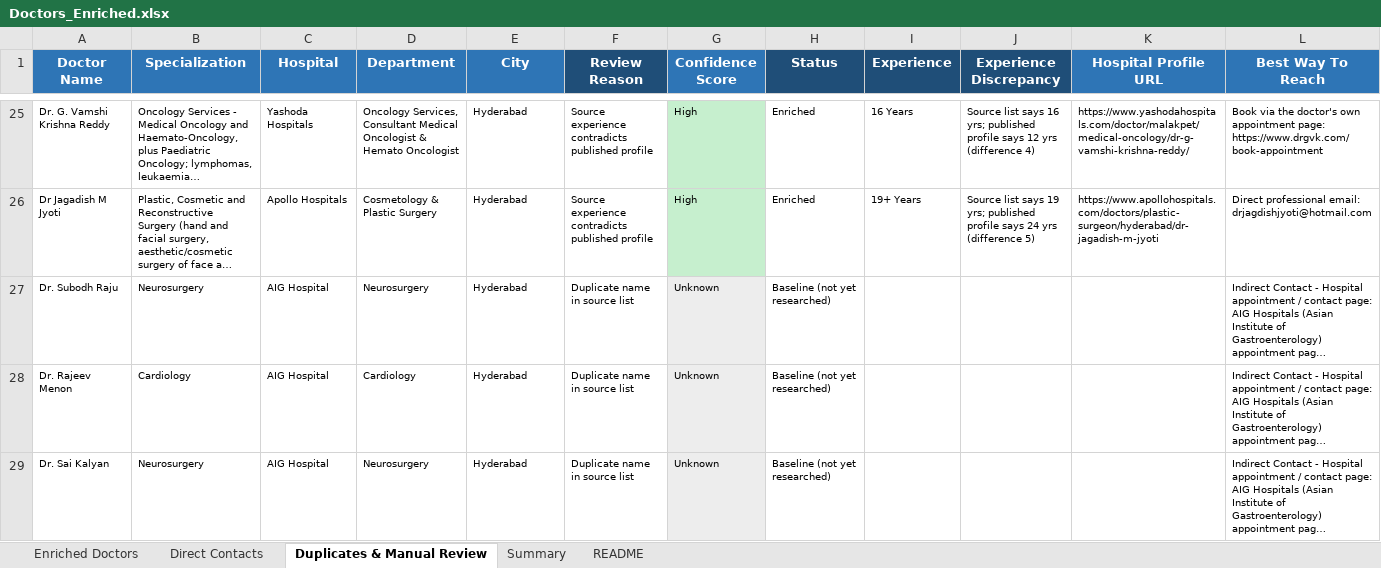
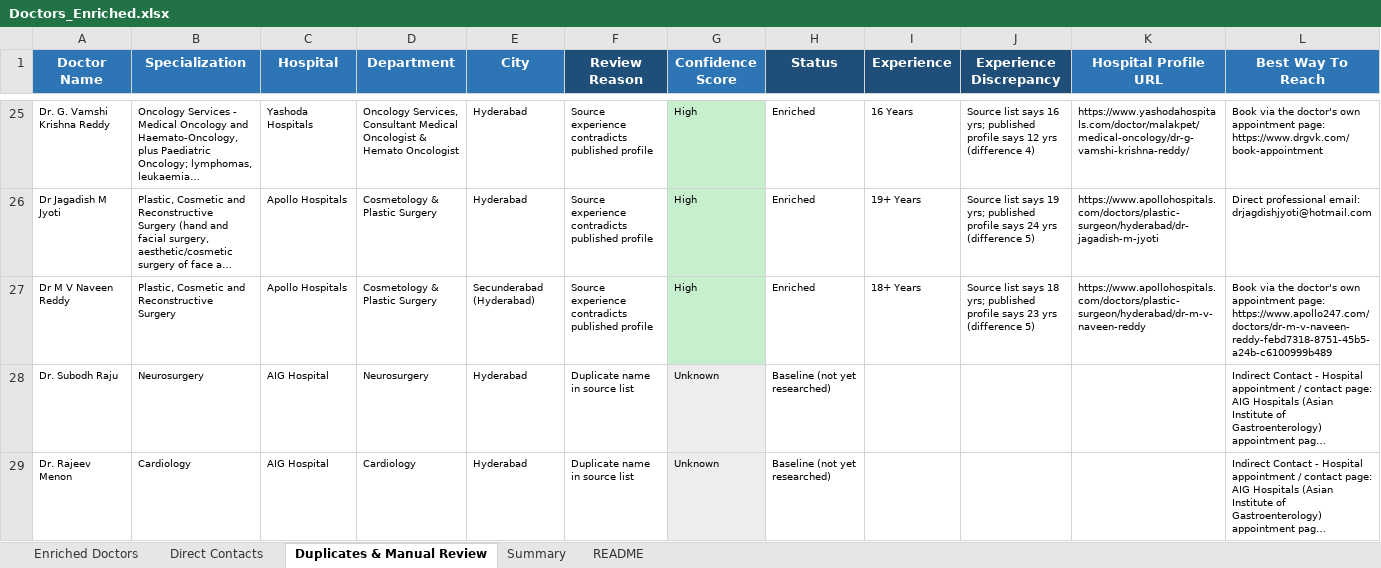
Before and after one commit to GCIA7391/Doctors-, an Excel workbook: Doctors_Enriched.xlsx, sheet Duplicates & Manual Review, drawn as a sheet; only a part is shown, gaps mark what is left out; the shorter side is filled out with more unchanged rows; long unchanged cells end in …; values as stored, in another font and other column widths than the file's, no borders; rows hold the shown columns only; the diff names each change by its address in the sheet, - before the commit and + after, or states it on an @@ line.

```diff
--- a/Doctors_Enriched.xlsx (sheet Duplicates & Manual Review)
+++ b/Doctors_Enriched.xlsx (sheet Duplicates & Manual Review)
+row 27: Dr M V Naveen Reddy | Plastic, Cosmetic and Reconstructive Surgery | Apollo Hospitals | Cosmetology & Plastic Surgery | Secunderabad (Hyderabad) | Source experience contradicts published profile | High | Enriched | 18+ Years | Source list says 18 yrs; published profile says 23 yrs (difference 5) | https://www.apollohospitals.com/doctors/plastic-surgeon/hyderabad/dr-m-v-naveen-reddy | Book via the doctor's own appointment page: https://www.apollo247.com/doctors/dr-m-v-naveen-reddy-febd7318-8751-45b5-a24b-c6100999b489
```
Also changed, not shown: sheet Enriched Doctors, sheet Direct Contacts, sheet Summary, 2 other files.
